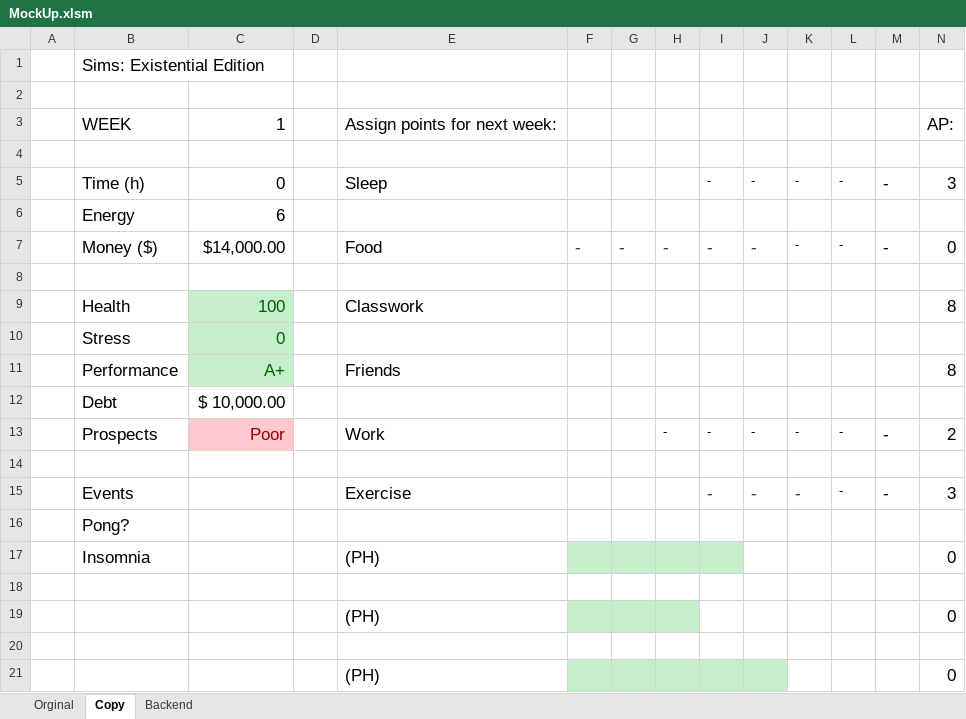
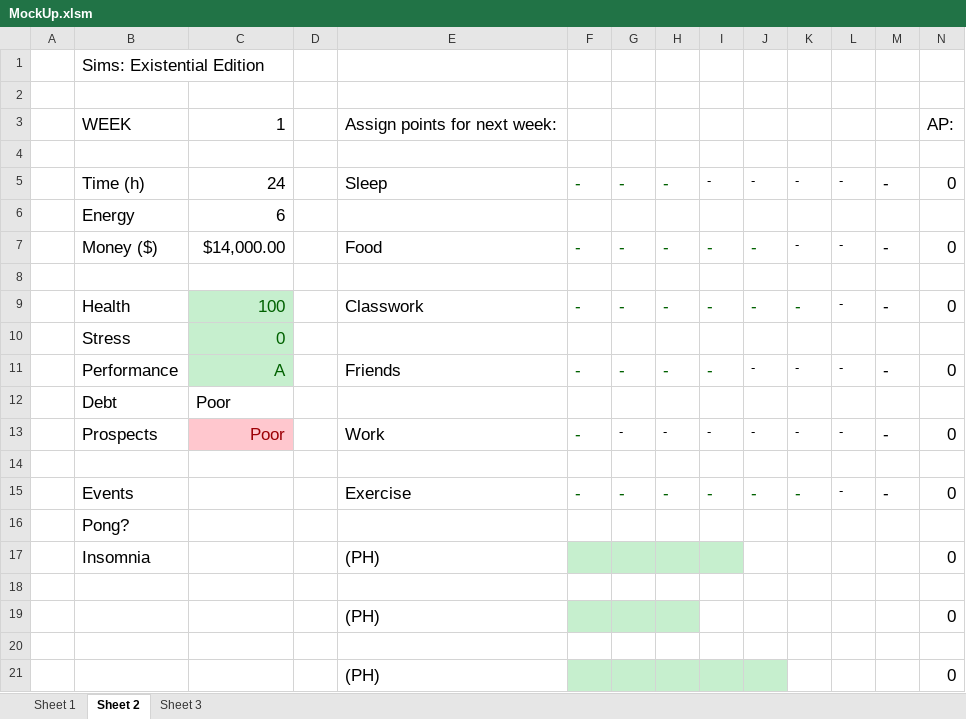
Before and after one commit to mayukhdifferent/GPMStudentSim, an Excel workbook: MockUp.xlsm, sheet Sheet 2, drawn as a sheet; values as stored, in another font and other column widths than the file's, no borders; charts and pictures and conditional formats not drawn; removed rows and columns are numbered as before the commit, all else as after; the diff names each change by its address in the sheet, - before the commit and + after, or states it on an @@ line.

```diff
--- a/MockUp.xlsm (sheet Sheet 2)
+++ b/MockUp.xlsm (sheet Sheet 2)
-sheet tab: Orginal
+sheet tab: Sheet 1
-sheet tab: Copy
+sheet tab: Sheet 2
-sheet tab: Backend
+sheet tab: Sheet 3
-C5: 0
+C5: 24
-F5: (empty)
+F5: -
-G5: (empty)
+G5: -
-H5: (empty)
+H5: -
-N5: 3
+N5: 0
-row 9:  | Health | 100 |  | Classwork |  |  |  |  |  |  |  |  | 8
+row 9:  | Health | 100 |  | Classwork | - | - | - | - | - | - | - | - | 0
-row 11:  | Performance | A+ |  | Friends |  |  |  |  |  |  |  |  | 8
-row 12:  | Debt | $ 10,000.00
+row 11:  | Performance | A |  | Friends | - | - | - | - | - | - | - | - | 0
+row 12:  | Debt | Poor
-F13: (empty)
+F13: -
-G13: (empty)
+G13: -
-N13: 2
+N13: 0
-F15: (empty)
+F15: -
-G15: (empty)
+G15: -
-H15: (empty)
+H15: -
-N15: 3
+N15: 0
```
Also changed, not shown: sheet Sheet 3, charts or pictures.
